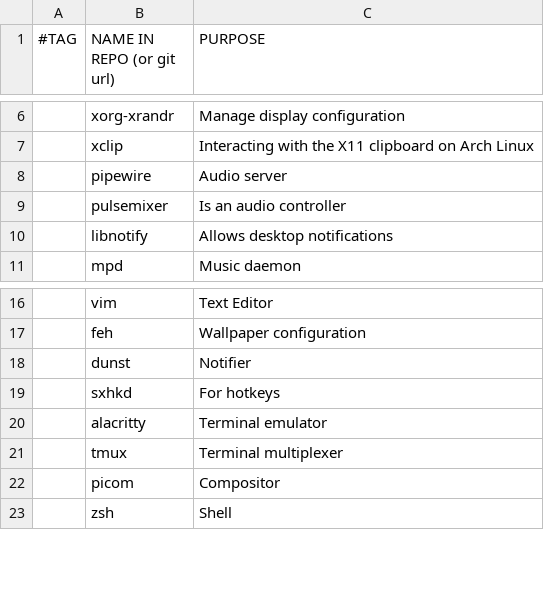
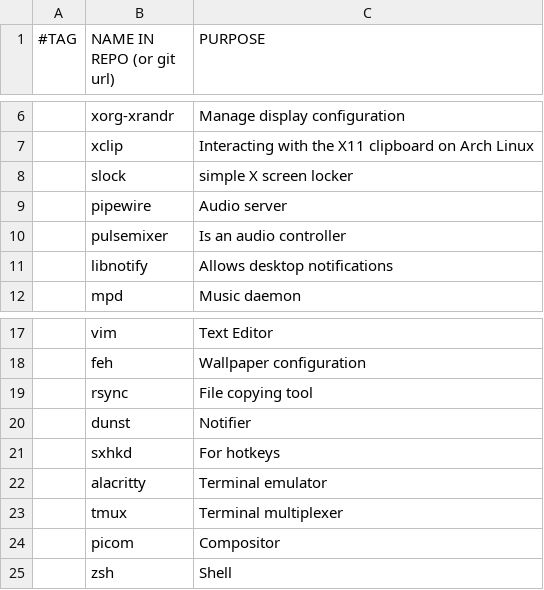
Before and after one commit to aldenpower/adalc-bootstrap, a CSV file: config/packages/default.csv, drawn as a sheet; only a part is shown, gaps mark what is left out.

Commit message:
add some packages

```diff
--- a/config/packages/default.csv
+++ b/config/packages/default.csv
@@ -7,2 +7,3 @@
 ,xclip,"Interacting with the X11 clipboard on Arch Linux"
+,slock,"simple X screen locker"
 ,pipewire,"Audio server"
@@ -17,2 +18,3 @@
 ,feh,"Wallpaper configuration"
+,rsync,"File copying tool"
 ,dunst,"Notifier"
```
Also changed, not shown: 2 other files.
